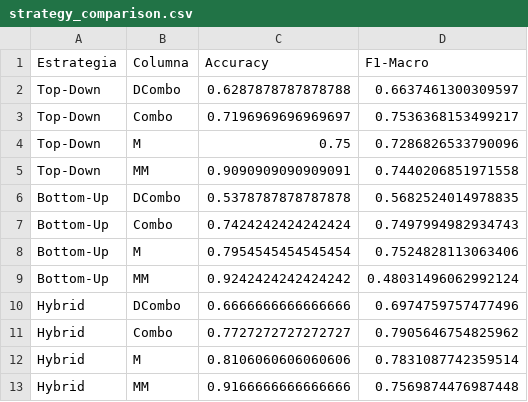
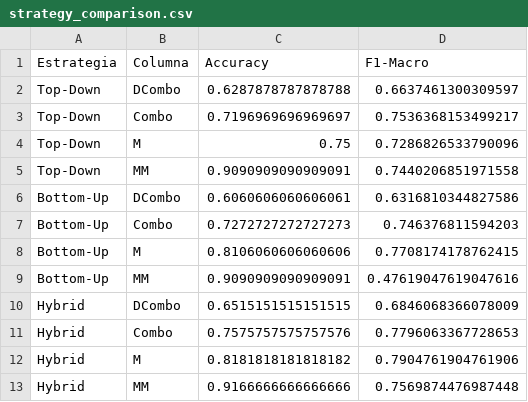
Before and after one commit to moisesbritez92/dataset_ml_af_mb, a CSV file: miopia/strategy_comparison.csv, drawn as a sheet.

```diff
--- a/miopia/strategy_comparison.csv
+++ b/miopia/strategy_comparison.csv
@@ -5,9 +5,9 @@ Top-Down,M,0.75,0.7286826533790096
 Top-Down,MM,0.9090909090909091,0.7440206851971558
-Bottom-Up,DCombo,0.5378787878787878,0.5682524014978835
-Bottom-Up,Combo,0.7424242424242424,0.7497994982934743
-Bottom-Up,M,0.7954545454545454,0.7524828113063406
-Bottom-Up,MM,0.9242424242424242,0.48031496062992124
-Hybrid,DCombo,0.6666666666666666,0.6974759757477496
-Hybrid,Combo,0.7727272727272727,0.7905646754825962
-Hybrid,M,0.8106060606060606,0.7831087742359514
+Bottom-Up,DCombo,0.6060606060606061,0.6316810344827586
+Bottom-Up,Combo,0.7272727272727273,0.746376811594203
+Bottom-Up,M,0.8106060606060606,0.7708174178762415
+Bottom-Up,MM,0.9090909090909091,0.47619047619047616
+Hybrid,DCombo,0.6515151515151515,0.6846068366078009
+Hybrid,Combo,0.7575757575757576,0.7796063367728653
+Hybrid,M,0.8181818181818182,0.7904761904761906
 Hybrid,MM,0.9166666666666666,0.7569874476987448
```
Also changed, not shown: 6 other files.
